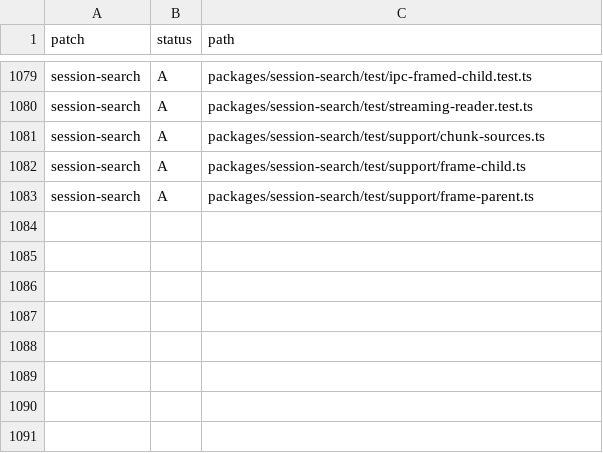
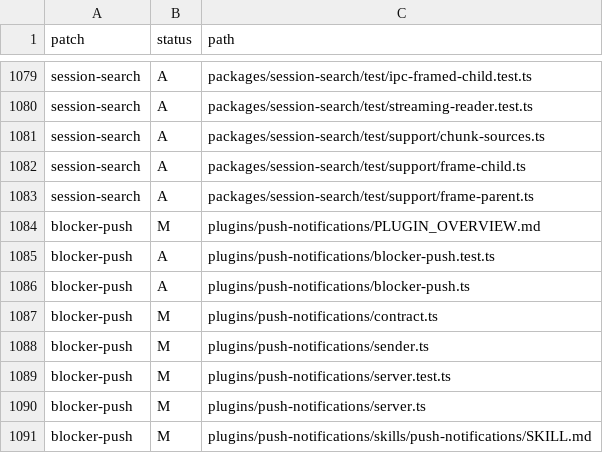
Before and after one commit to mistakeknot/aleph, a TSV file: docs/aleph-patch-ledger-paths.tsv, drawn as a sheet; only a part is shown, gaps mark what is left out.

```diff
--- a/docs/aleph-patch-ledger-paths.tsv
+++ b/docs/aleph-patch-ledger-paths.tsv
@@ -1083 +1083,9 @@ session-search	A	packages/session-search/test/support/frame-child.ts
 session-search	A	packages/session-search/test/support/frame-parent.ts
+blocker-push	M	plugins/push-notifications/PLUGIN_OVERVIEW.md
+blocker-push	A	plugins/push-notifications/blocker-push.test.ts
+blocker-push	A	plugins/push-notifications/blocker-push.ts
+blocker-push	M	plugins/push-notifications/contract.ts
+blocker-push	M	plugins/push-notifications/sender.ts
+blocker-push	M	plugins/push-notifications/server.test.ts
+blocker-push	M	plugins/push-notifications/server.ts
+blocker-push	M	plugins/push-notifications/skills/push-notifications/SKILL.md
```
Also changed, not shown: 9 other files.
